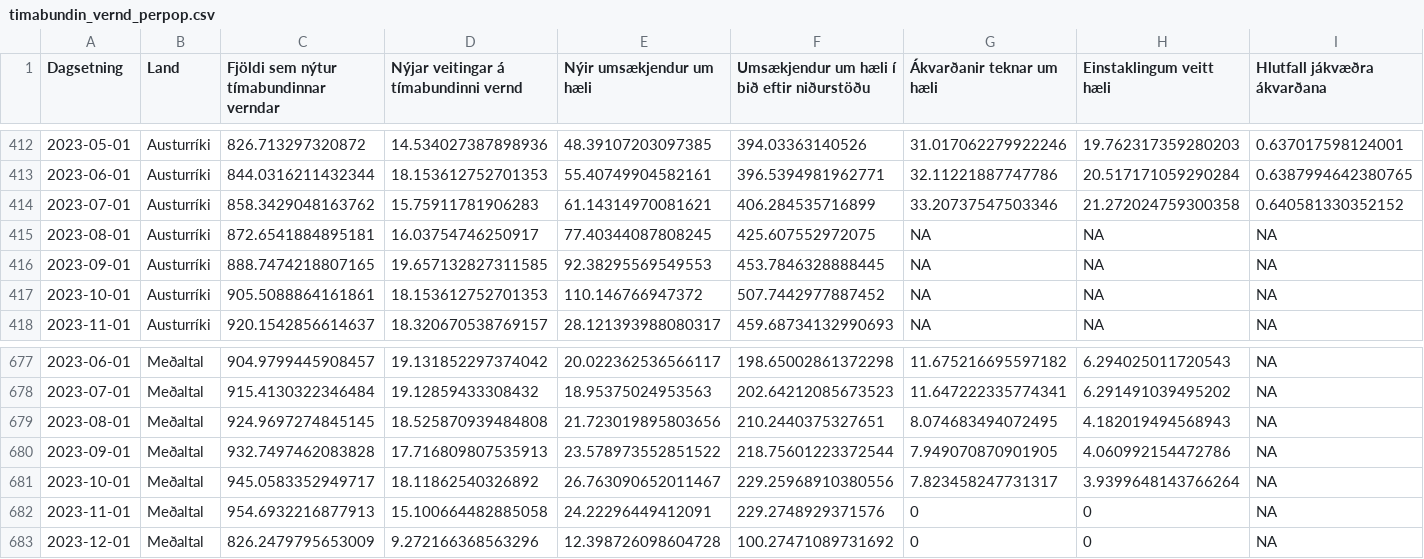
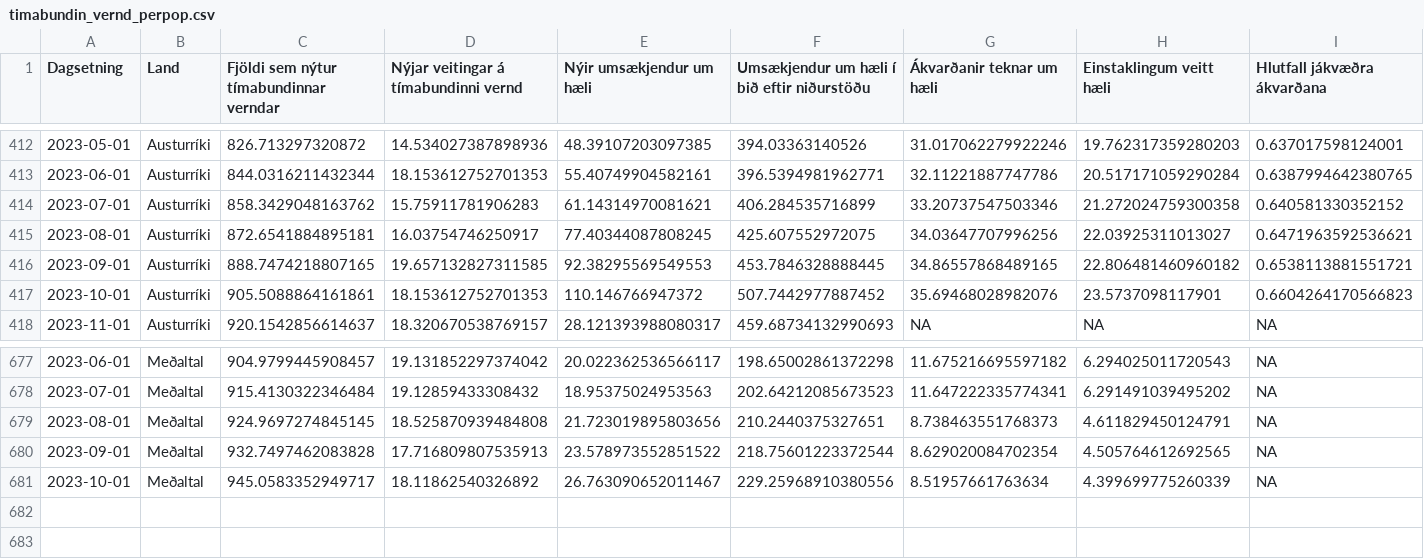
Before and after one commit to bgautijonsson/Metill.is, a CSV file: greinar/flottafolk/data/timabundin_vernd_perpop.csv, drawn as a sheet; only a part is shown, gaps mark what is left out.

Commit message:
Laga artifact í að "meðaltal" fékk að vera 0 fram yfir mörk mælinga í löndum því ég notaði na.rm = T í summunni yfir mælingar

```diff
--- a/greinar/flottafolk/data/timabundin_vernd_perpop.csv
+++ b/greinar/flottafolk/data/timabundin_vernd_perpop.csv
@@ -414,5 +414,5 @@ Dagsetning,Land,Fjöldi sem nýtur tímabundinnar verndar,Nýjar veitingar á t
 2023-07-01,Austurríki,858.3429048163762,15.75911781906283,61.14314970081621,406.284535716899,33.20737547503346,21.272024759300358,0.640581330352152
-2023-08-01,Austurríki,872.6541884895181,16.03754746250917,77.40344087808245,425.607552972075,NA,NA,NA
-2023-09-01,Austurríki,888.7474218807165,19.657132827311585,92.38295569549553,453.7846328888445,NA,NA,NA
-2023-10-01,Austurríki,905.5088864161861,18.153612752701353,110.146766947372,507.7442977887452,NA,NA,NA
+2023-08-01,Austurríki,872.6541884895181,16.03754746250917,77.40344087808245,425.607552972075,34.03647707996256,22.03925311013027,0.6471963592536621
+2023-09-01,Austurríki,888.7474218807165,19.657132827311585,92.38295569549553,453.7846328888445,34.86557868489165,22.806481460960182,0.6538113881551721
+2023-10-01,Austurríki,905.5088864161861,18.153612752701353,110.146766947372,507.7442977887452,35.69468028982076,23.5737098117901,0.6604264170566823
 2023-11-01,Austurríki,920.1542856614637,18.320670538769157,28.121393988080317,459.68734132990693,NA,NA,NA
@@ -678,6 +678,4 @@ Dagsetning,Land,Fjöldi sem nýtur tímabundinnar verndar,Nýjar veitingar á t
 2023-07-01,Meðaltal,915.4130322346484,19.12859433308432,18.95375024953563,202.64212085673523,11.647222335774341,6.291491039495202,NA
-2023-08-01,Meðaltal,924.9697274845145,18.525870939484808,21.723019895803656,210.2440375327651,8.074683494072495,4.182019494568943,NA
-2023-09-01,Meðaltal,932.7497462083828,17.716809807535913,23.578973552851522,218.75601223372544,7.949070870901905,4.060992154472786,NA
-2023-10-01,Meðaltal,945.0583352949717,18.11862540326892,26.763090652011467,229.25968910380556,7.823458247731317,3.9399648143766264,NA
-2023-11-01,Meðaltal,954.6932216877913,15.100664482885058,24.22296449412091,229.2748929371576,0,0,NA
-2023-12-01,Meðaltal,826.2479795653009,9.272166368563296,12.398726098604728,100.27471089731692,0,0,NA
+2023-08-01,Meðaltal,924.9697274845145,18.525870939484808,21.723019895803656,210.2440375327651,8.738463551768373,4.611829450124791,NA
+2023-09-01,Meðaltal,932.7497462083828,17.716809807535913,23.578973552851522,218.75601223372544,8.629020084702354,4.505764612692565,NA
+2023-10-01,Meðaltal,945.0583352949717,18.11862540326892,26.763090652011467,229.25968910380556,8.51957661763634,4.399699775260339,NA
```
Also changed, not shown: greinar/flottafolk/data/timabundin_vernd_pergdp.csv, greinar/flottafolk/data/timabundin_vernd_raw.csv, 7 other files.
